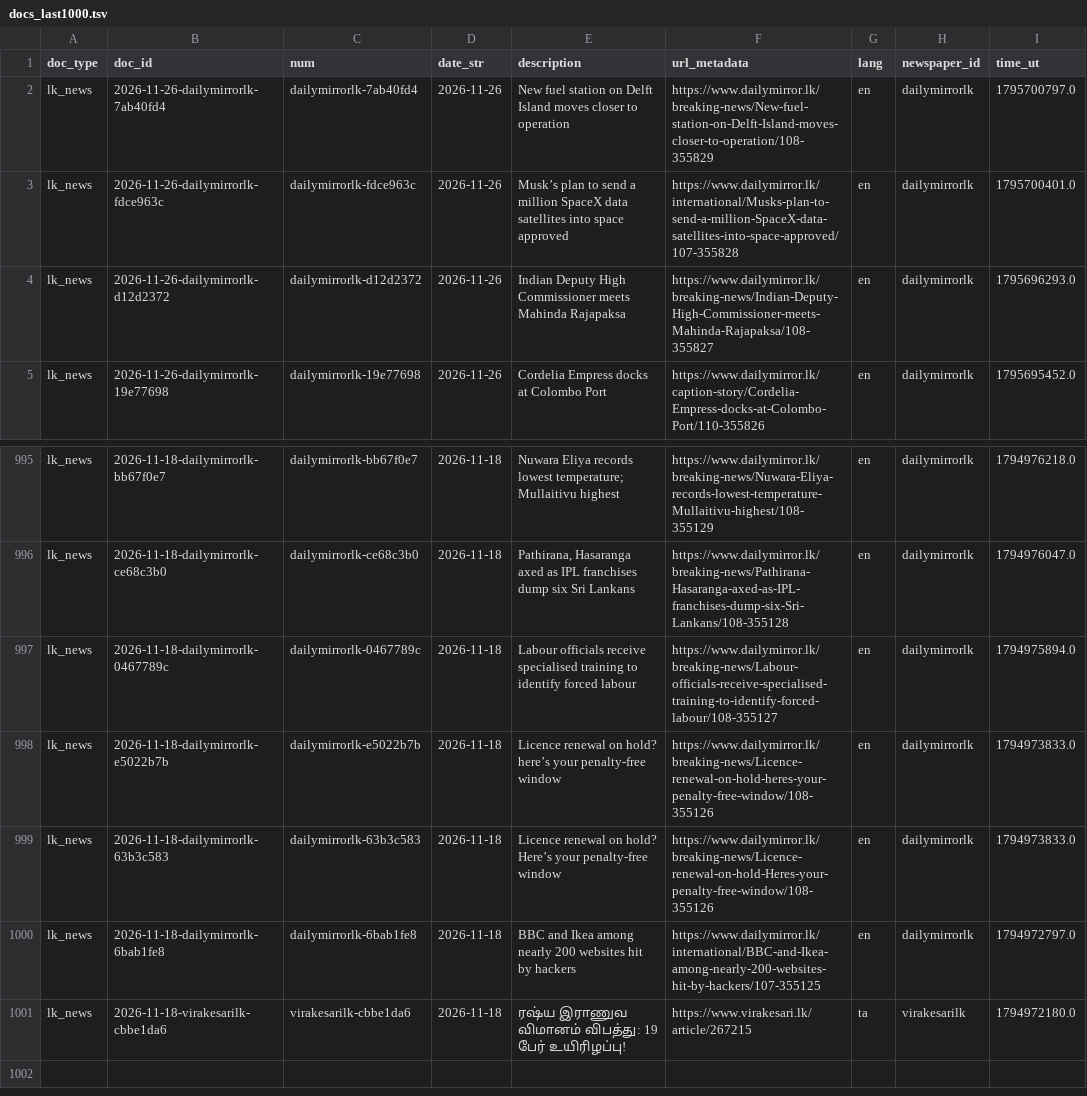
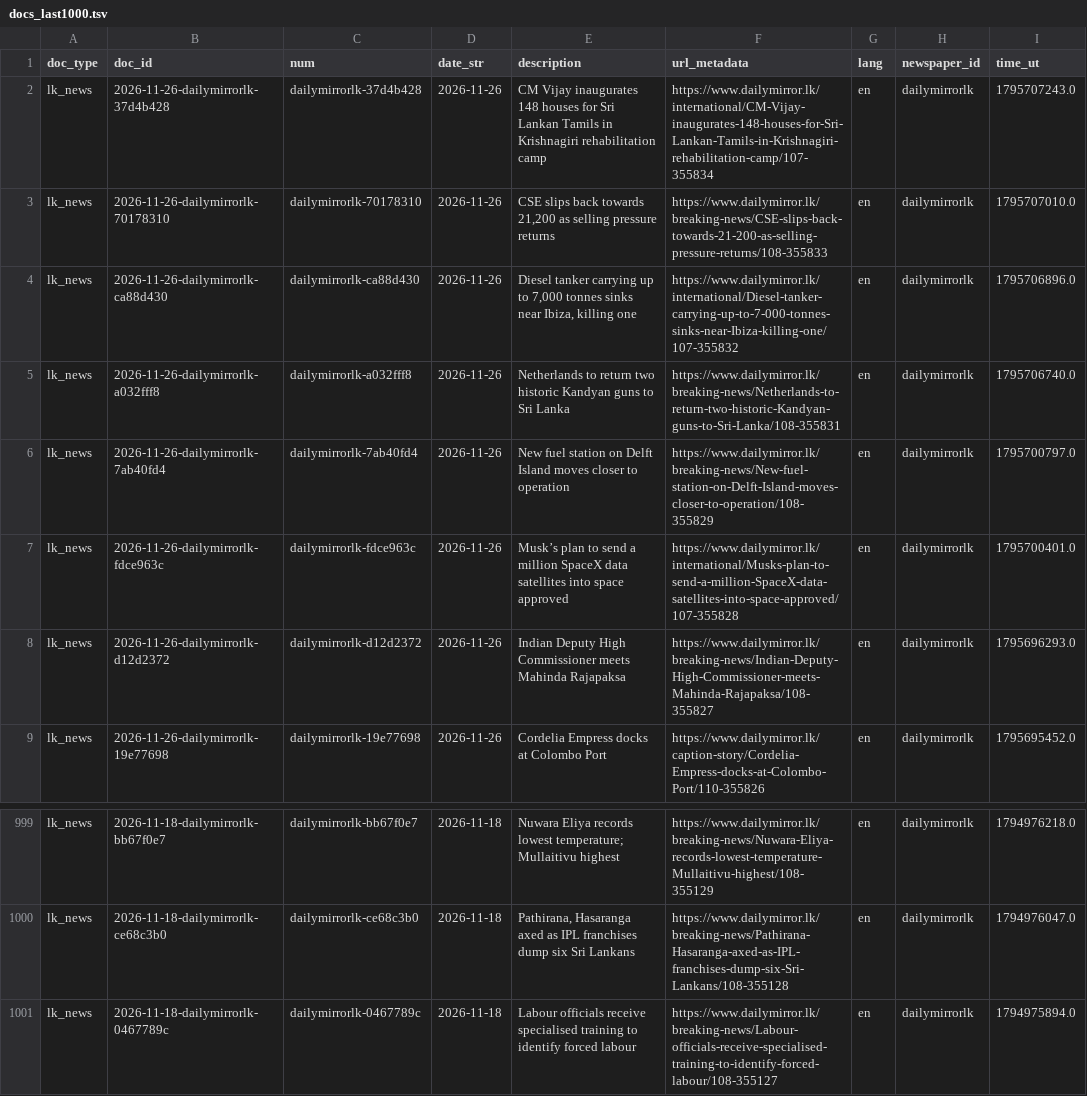
Before and after one commit to nuuuwan/lk_news, a TSV file: data/lk_news/docs_last1000.tsv, drawn as a sheet; only a part is shown, gaps mark what is left out.

```diff
--- a/data/lk_news/docs_last1000.tsv
+++ b/data/lk_news/docs_last1000.tsv
@@ -1,2 +1,6 @@
 doc_type	doc_id	num	date_str	description	url_metadata	lang	newspaper_id	time_ut
+lk_news	2026-11-26-dailymirrorlk-37d4b428	dailymirrorlk-37d4b428	2026-11-26	CM Vijay inaugurates 148 houses for Sri Lankan Tamils in Krishnagiri rehabilitation camp	https://www.dailymirror.lk/international/CM-Vijay-inaugurates-148-houses-for-Sri-Lankan-Tamils-in-Krishnagiri-rehabilitation-camp/107-355834	en	dailymirrorlk	1795707243.0
+lk_news	2026-11-26-dailymirrorlk-70178310	dailymirrorlk-70178310	2026-11-26	CSE slips back towards 21,200 as selling pressure returns	https://www.dailymirror.lk/breaking-news/CSE-slips-back-towards-21-200-as-selling-pressure-returns/108-355833	en	dailymirrorlk	1795707010.0
+lk_news	2026-11-26-dailymirrorlk-ca88d430	dailymirrorlk-ca88d430	2026-11-26	Diesel tanker carrying up to 7,000 tonnes sinks near Ibiza, killing one	https://www.dailymirror.lk/international/Diesel-tanker-carrying-up-to-7-000-tonnes-sinks-near-Ibiza-killing-one/107-355832	en	dailymirrorlk	1795706896.0
+lk_news	2026-11-26-dailymirrorlk-a032fff8	dailymirrorlk-a032fff8	2026-11-26	Netherlands to return two historic Kandyan guns to Sri Lanka	https://www.dailymirror.lk/breaking-news/Netherlands-to-return-two-historic-Kandyan-guns-to-Sri-Lanka/108-355831	en	dailymirrorlk	1795706740.0
 lk_news	2026-11-26-dailymirrorlk-7ab40fd4	dailymirrorlk-7ab40fd4	2026-11-26	New fuel station on Delft Island moves closer to operation	https://www.dailymirror.lk/breaking-news/New-fuel-station-on-Delft-Island-moves-closer-to-operation/108-355829	en	dailymirrorlk	1795700797.0
@@ -997,5 +1001 @@ lk_news	2026-11-18-dailymirrorlk-ce68c3b0	dailymirrorlk-ce68c3b0	2026-11-18	Path
 lk_news	2026-11-18-dailymirrorlk-0467789c	dailymirrorlk-0467789c	2026-11-18	Labour officials receive specialised training to identify forced labour	https://www.dailymirror.lk/breaking-news/Labour-officials-receive-specialised-training-to-identify-forced-labour/108-355127	en	dailymirrorlk	1794975894.0
-lk_news	2026-11-18-dailymirrorlk-e5022b7b	dailymirrorlk-e5022b7b	2026-11-18	Licence renewal on hold? here’s your penalty-free window	https://www.dailymirror.lk/breaking-news/Licence-renewal-on-hold-heres-your-penalty-free-window/108-355126	en	dailymirrorlk	1794973833.0
-lk_news	2026-11-18-dailymirrorlk-63b3c583	dailymirrorlk-63b3c583	2026-11-18	Licence renewal on hold? Here’s your penalty-free window	https://www.dailymirror.lk/breaking-news/Licence-renewal-on-hold-Heres-your-penalty-free-window/108-355126	en	dailymirrorlk	1794973833.0
-lk_news	2026-11-18-dailymirrorlk-6bab1fe8	dailymirrorlk-6bab1fe8	2026-11-18	BBC and Ikea among nearly 200 websites hit by hackers	https://www.dailymirror.lk/international/BBC-and-Ikea-among-nearly-200-websites-hit-by-hackers/107-355125	en	dailymirrorlk	1794972797.0
-lk_news	2026-11-18-virakesarilk-cbbe1da6	virakesarilk-cbbe1da6	2026-11-18	ரஷ்ய இராணுவ விமானம் விபத்து: 19 பேர் உயிரிழப்பு!	https://www.virakesari.lk/article/267215	ta	virakesarilk	1794972180.0
```
Also changed, not shown: data/lk_news/docs_last100.tsv, 15 other files.
